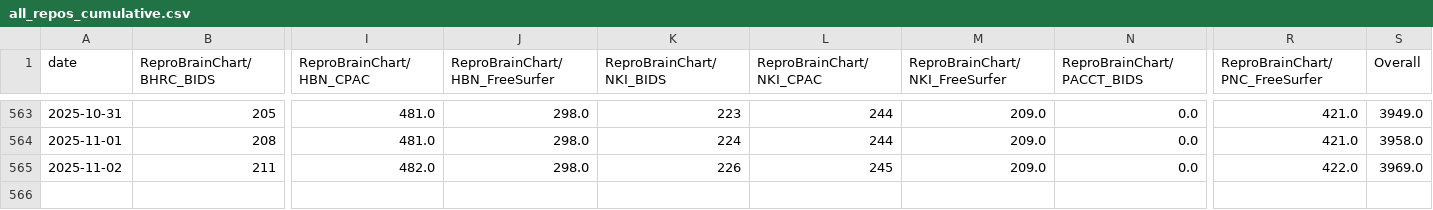
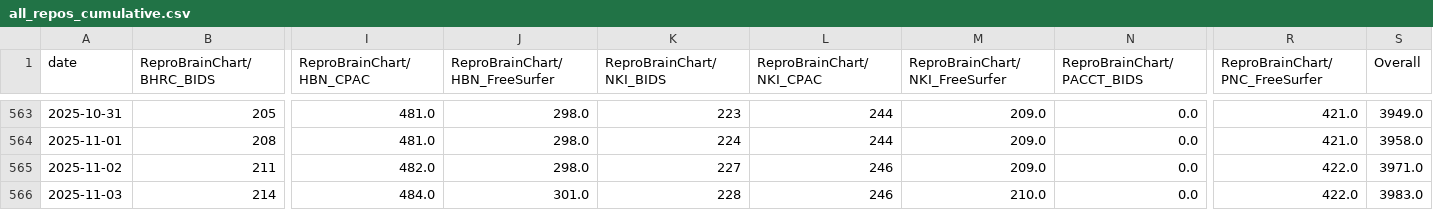
Before and after one commit to ReproBrainChart/ReproBrainChart.github.io, a CSV file: _data/clone-tracking/cumulative/all_repos_cumulative.csv, drawn as a sheet; only a part is shown, gaps mark what is left out; rows hold the shown columns only; the diff names each change by its address in the sheet, - before the commit and + after, or states it on an @@ line.

```diff
--- a/_data/clone-tracking/cumulative/all_repos_cumulative.csv
+++ b/_data/clone-tracking/cumulative/all_repos_cumulative.csv
-K565 (ReproBrainChart/NKI_BIDS): 226
+K565 (ReproBrainChart/NKI_BIDS): 227
-L565 (ReproBrainChart/NKI_CPAC): 245
+L565 (ReproBrainChart/NKI_CPAC): 246
-S565 (Overall): 3969.0
+S565 (Overall): 3971.0
+row 566: 2025-11-03 | 214 | 484.0 | 301.0 | 228 | 246 | 210.0 | 0.0 | 422.0 | 3983.0
```
Also changed, not shown: _data/clone-tracking/cumulative/ReproBrainChart_BHRC_BIDS_cum_clones.csv, _data/clone-tracking/cumulative/ReproBrainChart_BHRC_CPAC_cum_clones.csv, 32 other files.
